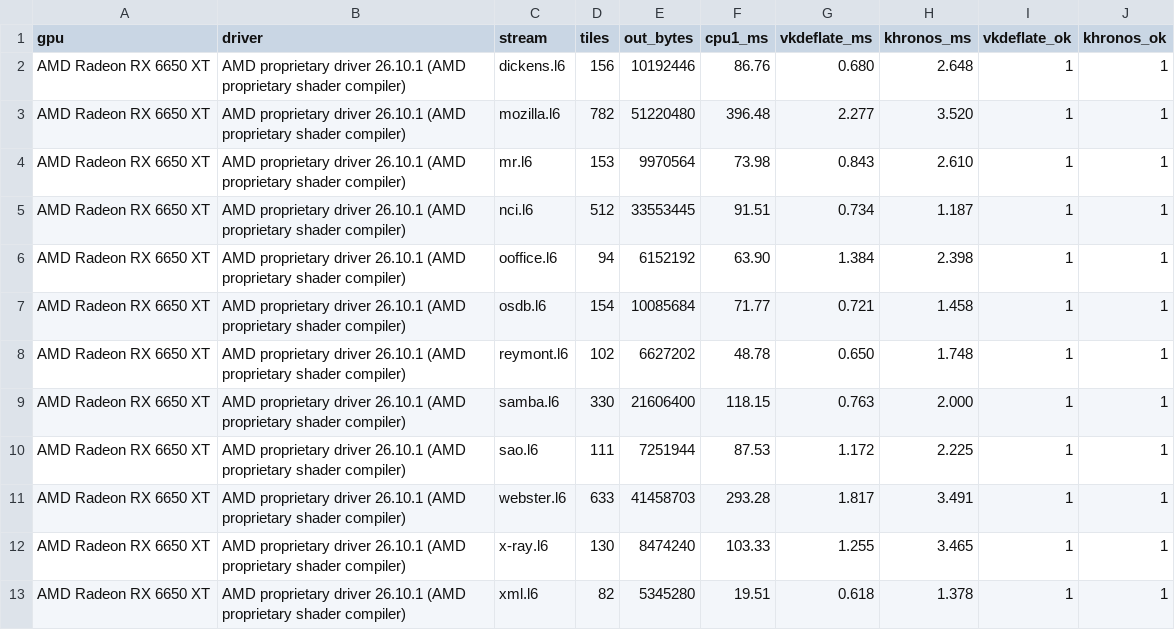
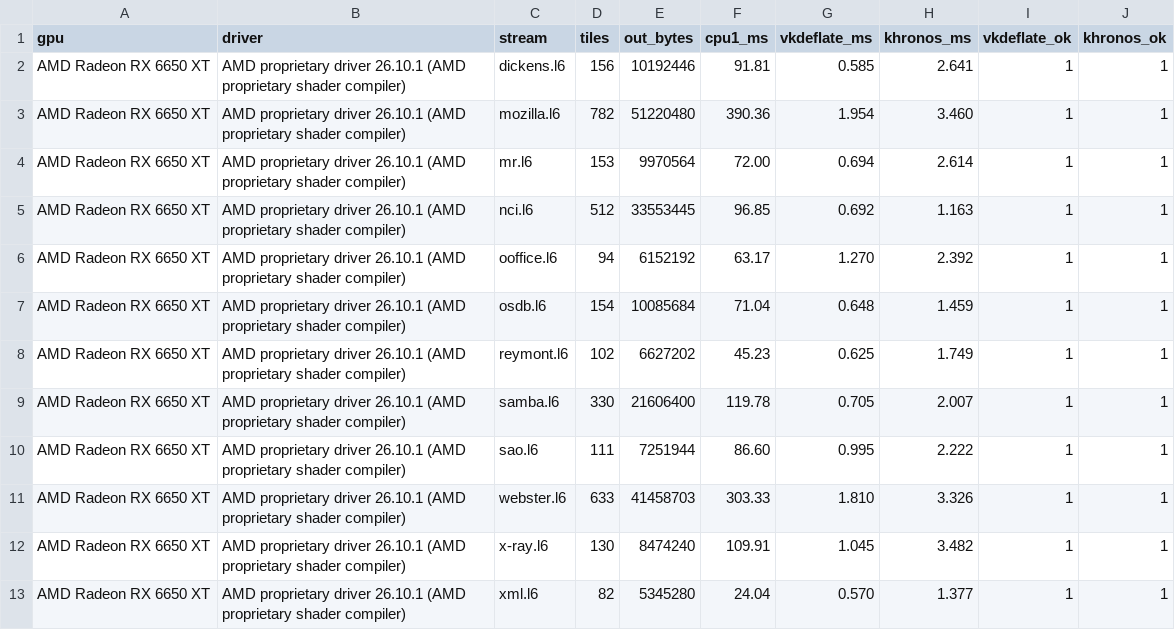
Before and after one commit to krisoft20/vkdeflate, a CSV file: results/AMD_Radeon_RX_6650_XT.csv, drawn as a sheet.

```diff
--- a/results/AMD_Radeon_RX_6650_XT.csv
+++ b/results/AMD_Radeon_RX_6650_XT.csv
@@ -1,13 +1,13 @@
 gpu,driver,stream,tiles,out_bytes,cpu1_ms,vkdeflate_ms,khronos_ms,vkdeflate_ok,khronos_ok
-AMD Radeon RX 6650 XT,AMD proprietary driver 26.10.1 (AMD proprietary shader compiler),dickens.l6,156,10192446,86.76,0.680,2.648,1,1
-AMD Radeon RX 6650 XT,AMD proprietary driver 26.10.1 (AMD proprietary shader compiler),mozilla.l6,782,51220480,396.48,2.277,3.520,1,1
-AMD Radeon RX 6650 XT,AMD proprietary driver 26.10.1 (AMD proprietary shader compiler),mr.l6,153,9970564,73.98,0.843,2.610,1,1
-AMD Radeon RX 6650 XT,AMD proprietary driver 26.10.1 (AMD proprietary shader compiler),nci.l6,512,33553445,91.51,0.734,1.187,1,1
-AMD Radeon RX 6650 XT,AMD proprietary driver 26.10.1 (AMD proprietary shader compiler),ooffice.l6,94,6152192,63.90,1.384,2.398,1,1
-AMD Radeon RX 6650 XT,AMD proprietary driver 26.10.1 (AMD proprietary shader compiler),osdb.l6,154,10085684,71.77,0.721,1.458,1,1
-AMD Radeon RX 6650 XT,AMD proprietary driver 26.10.1 (AMD proprietary shader compiler),reymont.l6,102,6627202,48.78,0.650,1.748,1,1
-AMD Radeon RX 6650 XT,AMD proprietary driver 26.10.1 (AMD proprietary shader compiler),samba.l6,330,21606400,118.15,0.763,2.000,1,1
-AMD Radeon RX 6650 XT,AMD proprietary driver 26.10.1 (AMD proprietary shader compiler),sao.l6,111,7251944,87.53,1.172,2.225,1,1
-AMD Radeon RX 6650 XT,AMD proprietary driver 26.10.1 (AMD proprietary shader compiler),webster.l6,633,41458703,293.28,1.817,3.491,1,1
-AMD Radeon RX 6650 XT,AMD proprietary driver 26.10.1 (AMD proprietary shader compiler),x-ray.l6,130,8474240,103.33,1.255,3.465,1,1
-AMD Radeon RX 6650 XT,AMD proprietary driver 26.10.1 (AMD proprietary shader compiler),xml.l6,82,5345280,19.51,0.618,1.378,1,1
+AMD Radeon RX 6650 XT,AMD proprietary driver 26.10.1 (AMD proprietary shader compiler),dickens.l6,156,10192446,91.81,0.585,2.641,1,1
+AMD Radeon RX 6650 XT,AMD proprietary driver 26.10.1 (AMD proprietary shader compiler),mozilla.l6,782,51220480,390.36,1.954,3.460,1,1
+AMD Radeon RX 6650 XT,AMD proprietary driver 26.10.1 (AMD proprietary shader compiler),mr.l6,153,9970564,72.00,0.694,2.614,1,1
+AMD Radeon RX 6650 XT,AMD proprietary driver 26.10.1 (AMD proprietary shader compiler),nci.l6,512,33553445,96.85,0.692,1.163,1,1
+AMD Radeon RX 6650 XT,AMD proprietary driver 26.10.1 (AMD proprietary shader compiler),ooffice.l6,94,6152192,63.17,1.270,2.392,1,1
+AMD Radeon RX 6650 XT,AMD proprietary driver 26.10.1 (AMD proprietary shader compiler),osdb.l6,154,10085684,71.04,0.648,1.459,1,1
+AMD Radeon RX 6650 XT,AMD proprietary driver 26.10.1 (AMD proprietary shader compiler),reymont.l6,102,6627202,45.23,0.625,1.749,1,1
+AMD Radeon RX 6650 XT,AMD proprietary driver 26.10.1 (AMD proprietary shader compiler),samba.l6,330,21606400,119.78,0.705,2.007,1,1
+AMD Radeon RX 6650 XT,AMD proprietary driver 26.10.1 (AMD proprietary shader compiler),sao.l6,111,7251944,86.60,0.995,2.222,1,1
+AMD Radeon RX 6650 XT,AMD proprietary driver 26.10.1 (AMD proprietary shader compiler),webster.l6,633,41458703,303.33,1.810,3.326,1,1
+AMD Radeon RX 6650 XT,AMD proprietary driver 26.10.1 (AMD proprietary shader compiler),x-ray.l6,130,8474240,109.91,1.045,3.482,1,1
+AMD Radeon RX 6650 XT,AMD proprietary driver 26.10.1 (AMD proprietary shader compiler),xml.l6,82,5345280,24.04,0.570,1.377,1,1
```
Also changed, not shown: docs/data/cpu_gpu.csv, docs/data/khronos.csv, 16 other files.
